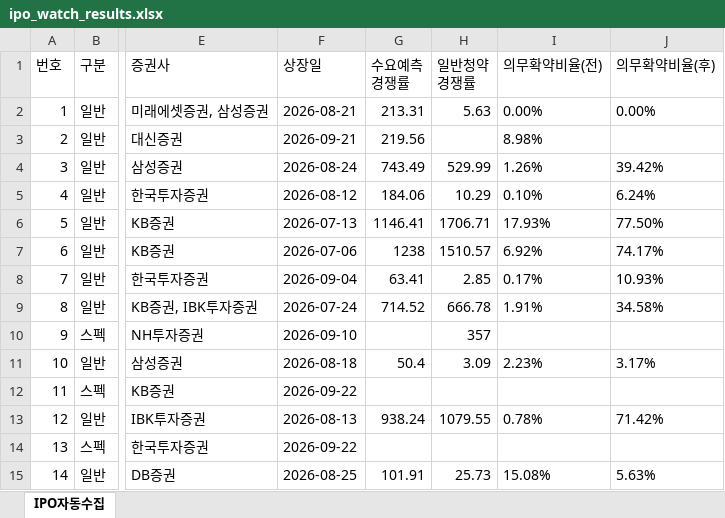
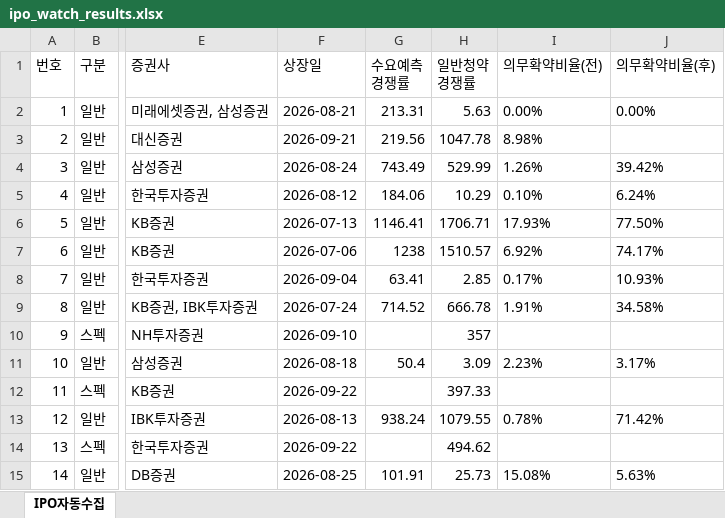
Before and after one commit to khiro37/IPO, an Excel workbook: ipo_watch_results.xlsx, sheet IPO자동수집, drawn as a sheet; only a part is shown, gaps mark what is left out; values as stored, in another font and other column widths than the file's, no borders; the diff names each change by its address in the sheet, - before the commit and + after, or states it on an @@ line.

```diff
--- a/ipo_watch_results.xlsx (sheet IPO자동수집)
+++ b/ipo_watch_results.xlsx (sheet IPO자동수집)
-H3 (일반청약 경쟁률): (empty)
+H3 (일반청약 경쟁률): 1047.78
-H12 (일반청약 경쟁률): (empty)
+H12 (일반청약 경쟁률): 397.33
-H14 (일반청약 경쟁률): (empty)
+H14 (일반청약 경쟁률): 494.62
```
Also changed, not shown: 2 other files.
